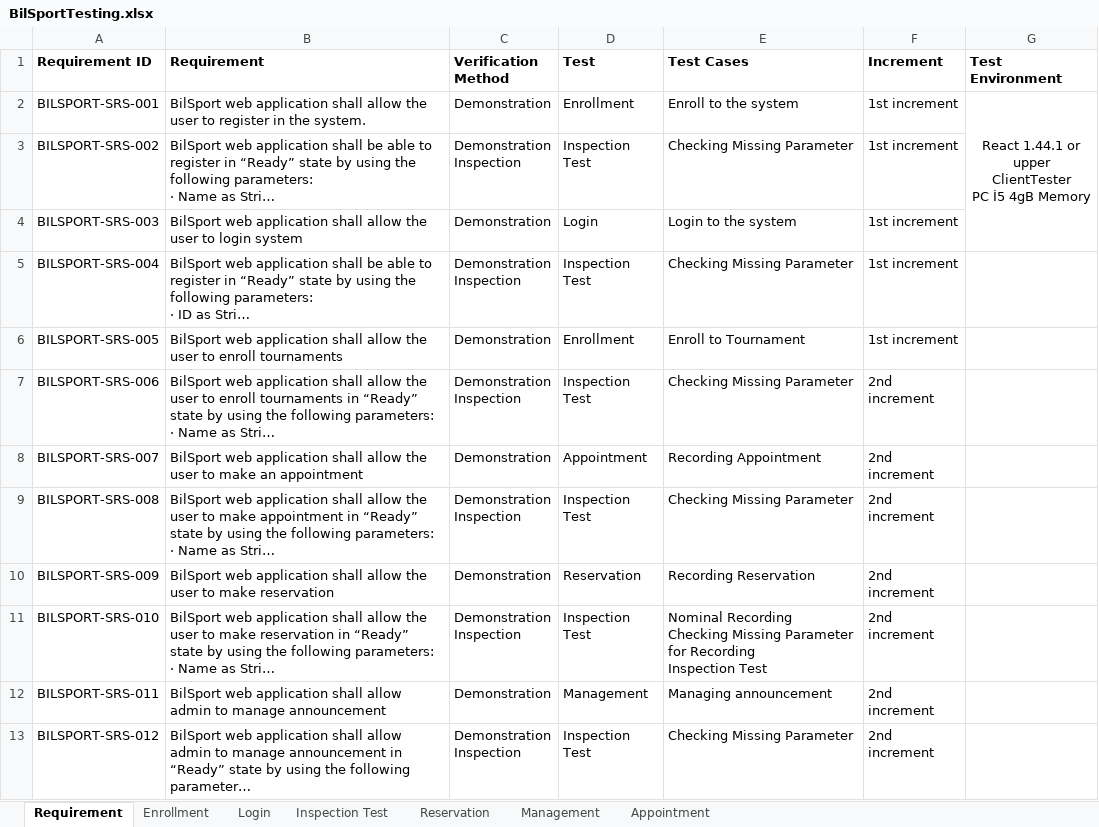
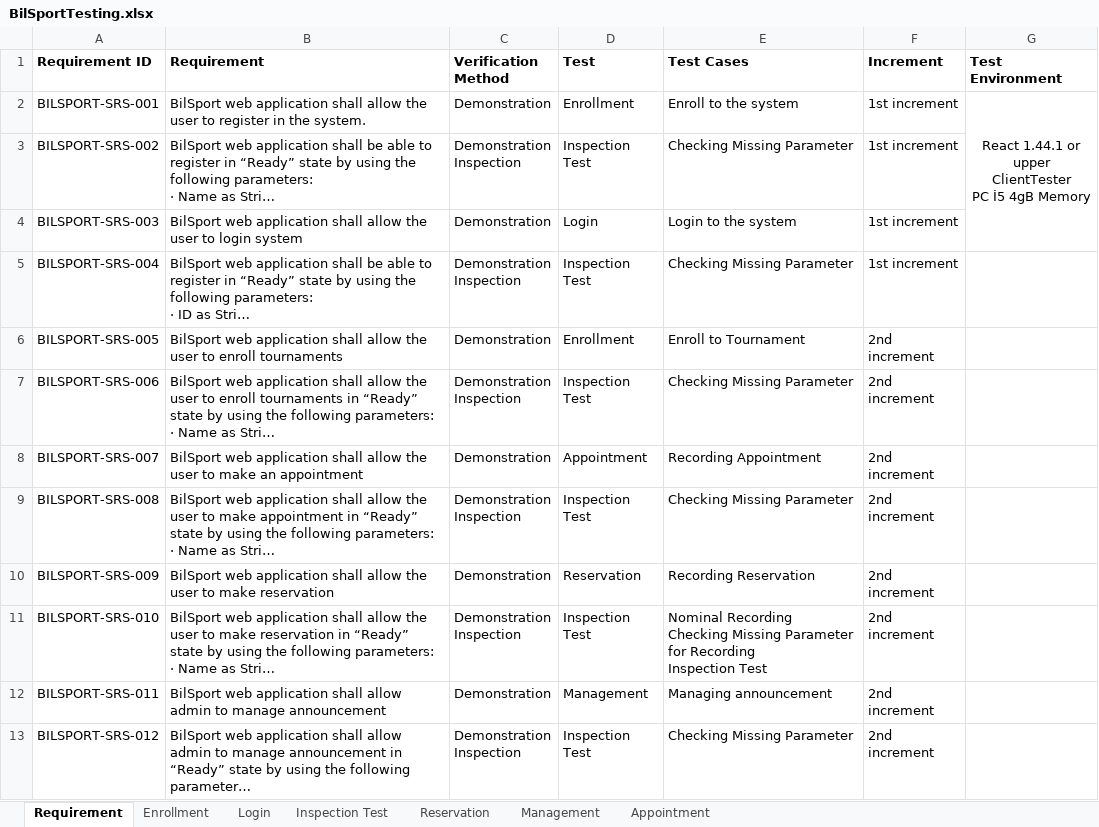
Before and after one commit to yagmurKupelikilic/seniorProject, an Excel workbook: BilSportTesting.xlsx, sheet Requirement, drawn as a sheet; only a part is shown; long unchanged cells end in …; values as stored, in another font and other column widths than the file's, no borders; the diff names each change by its address in the sheet, - before the commit and + after, or states it on an @@ line.

```diff
--- a/BilSportTesting.xlsx (sheet Requirement)
+++ b/BilSportTesting.xlsx (sheet Requirement)
-F6 (Increment): 1st increment
+F6 (Increment): 2nd increment
```
Also changed, not shown: sheet Management.
